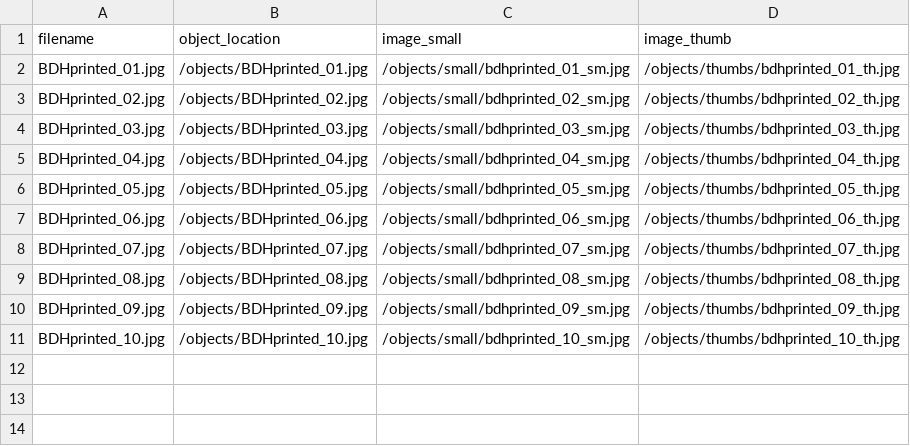
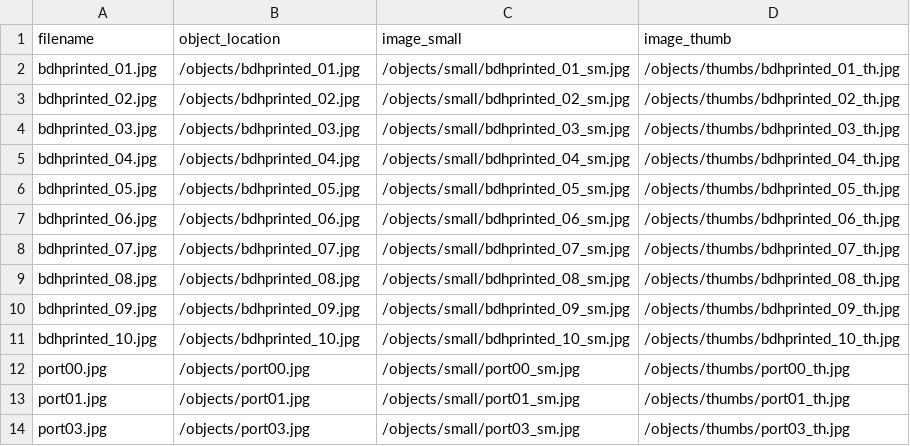
Before and after one commit to dorizaga/demo-ct-03, a CSV file: objects/object_list.csv, drawn as a sheet.

```diff
--- a/objects/object_list.csv
+++ b/objects/object_list.csv
@@ -1,11 +1,14 @@
 filename,object_location,image_small,image_thumb
-BDHprinted_01.jpg,/objects/BDHprinted_01.jpg,/objects/small/bdhprinted_01_sm.jpg,/objects/thumbs/bdhprinted_01_th.jpg
-BDHprinted_02.jpg,/objects/BDHprinted_02.jpg,/objects/small/bdhprinted_02_sm.jpg,/objects/thumbs/bdhprinted_02_th.jpg
-BDHprinted_03.jpg,/objects/BDHprinted_03.jpg,/objects/small/bdhprinted_03_sm.jpg,/objects/thumbs/bdhprinted_03_th.jpg
-BDHprinted_04.jpg,/objects/BDHprinted_04.jpg,/objects/small/bdhprinted_04_sm.jpg,/objects/thumbs/bdhprinted_04_th.jpg
-BDHprinted_05.jpg,/objects/BDHprinted_05.jpg,/objects/small/bdhprinted_05_sm.jpg,/objects/thumbs/bdhprinted_05_th.jpg
-BDHprinted_06.jpg,/objects/BDHprinted_06.jpg,/objects/small/bdhprinted_06_sm.jpg,/objects/thumbs/bdhprinted_06_th.jpg
-BDHprinted_07.jpg,/objects/BDHprinted_07.jpg,/objects/small/bdhprinted_07_sm.jpg,/objects/thumbs/bdhprinted_07_th.jpg
-BDHprinted_08.jpg,/objects/BDHprinted_08.jpg,/objects/small/bdhprinted_08_sm.jpg,/objects/thumbs/bdhprinted_08_th.jpg
-BDHprinted_09.jpg,/objects/BDHprinted_09.jpg,/objects/small/bdhprinted_09_sm.jpg,/objects/thumbs/bdhprinted_09_th.jpg
-BDHprinted_10.jpg,/objects/BDHprinted_10.jpg,/objects/small/bdhprinted_10_sm.jpg,/objects/thumbs/bdhprinted_10_th.jpg
+bdhprinted_01.jpg,/objects/bdhprinted_01.jpg,/objects/small/bdhprinted_01_sm.jpg,/objects/thumbs/bdhprinted_01_th.jpg
+bdhprinted_02.jpg,/objects/bdhprinted_02.jpg,/objects/small/bdhprinted_02_sm.jpg,/objects/thumbs/bdhprinted_02_th.jpg
+bdhprinted_03.jpg,/objects/bdhprinted_03.jpg,/objects/small/bdhprinted_03_sm.jpg,/objects/thumbs/bdhprinted_03_th.jpg
+bdhprinted_04.jpg,/objects/bdhprinted_04.jpg,/objects/small/bdhprinted_04_sm.jpg,/objects/thumbs/bdhprinted_04_th.jpg
+bdhprinted_05.jpg,/objects/bdhprinted_05.jpg,/objects/small/bdhprinted_05_sm.jpg,/objects/thumbs/bdhprinted_05_th.jpg
+bdhprinted_06.jpg,/objects/bdhprinted_06.jpg,/objects/small/bdhprinted_06_sm.jpg,/objects/thumbs/bdhprinted_06_th.jpg
+bdhprinted_07.jpg,/objects/bdhprinted_07.jpg,/objects/small/bdhprinted_07_sm.jpg,/objects/thumbs/bdhprinted_07_th.jpg
+bdhprinted_08.jpg,/objects/bdhprinted_08.jpg,/objects/small/bdhprinted_08_sm.jpg,/objects/thumbs/bdhprinted_08_th.jpg
+bdhprinted_09.jpg,/objects/bdhprinted_09.jpg,/objects/small/bdhprinted_09_sm.jpg,/objects/thumbs/bdhprinted_09_th.jpg
+bdhprinted_10.jpg,/objects/bdhprinted_10.jpg,/objects/small/bdhprinted_10_sm.jpg,/objects/thumbs/bdhprinted_10_th.jpg
+port00.jpg,/objects/port00.jpg,/objects/small/port00_sm.jpg,/objects/thumbs/port00_th.jpg
+port01.jpg,/objects/port01.jpg,/objects/small/port01_sm.jpg,/objects/thumbs/port01_th.jpg
+port03.jpg,/objects/port03.jpg,/objects/small/port03_sm.jpg,/objects/thumbs/port03_th.jpg
```
Also changed, not shown: 6 other files.
